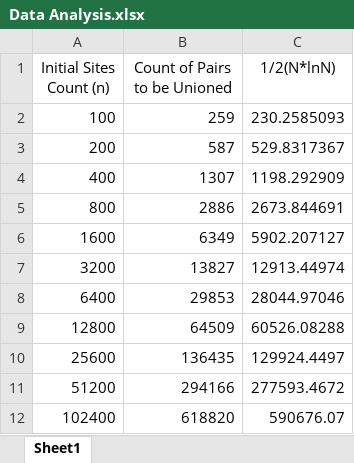
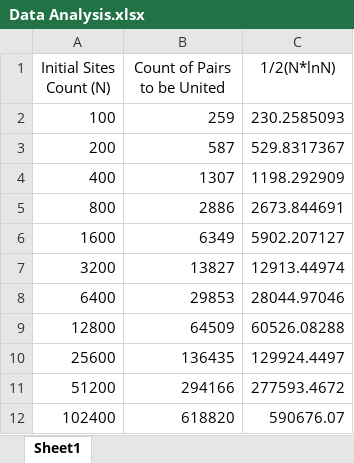
Before and after one commit to ZigengFU/INFO6205-Zigeng, an Excel workbook: Assignment3_UnionFind_Weighted Path Compression by Height/Data Analysis.xlsx, sheet Sheet1, drawn as a sheet; values as stored, in another font and other column widths than the file's, no borders; charts and pictures not drawn; the diff names each change by its address in the sheet, - before the commit and + after, or states it on an @@ line.

Commit message:
Assignment3 V2.0
Add report and update the data sheet (format and labels, not values).

```diff
--- a/Assignment3_UnionFind_Weighted Path Compression by Height/Data Analysis.xlsx (sheet Sheet1)
+++ b/Assignment3_UnionFind_Weighted Path Compression by Height/Data Analysis.xlsx (sheet Sheet1)
-A1: Initial Sites Count (n)
+A1: Initial Sites Count (N)
-B1: Count of Pairs to be Unioned
+B1: Count of Pairs to be United
```
Also changed, not shown: charts or pictures, 1 other file.
